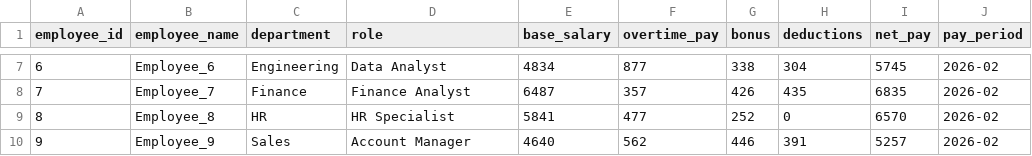
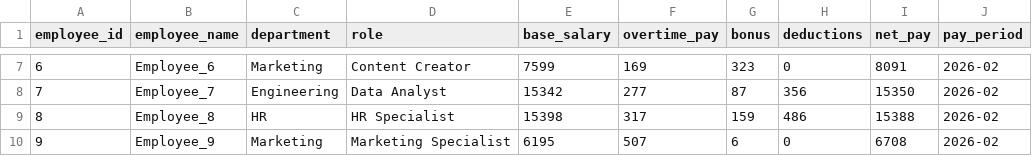
Before and after one commit to Prasaanth94/PayrollInsights, a CSV file: data/raw/payroll_2026-02.csv, drawn as a sheet; only a part is shown, gaps mark what is left out; the diff covers the shown part only.

```diff
--- a/data/raw/payroll_2026-02.csv
+++ b/data/raw/payroll_2026-02.csv
@@ -7,4 +7,4 @@ employee_id,employee_name,department,role,base_salary,overtime_pay,bonus,deducti
-6,Employee_6,Engineering,Data Analyst,4834,877,338,304,5745,2026-02
-7,Employee_7,Finance,Finance Analyst,6487,357,426,435,6835,2026-02
-8,Employee_8,HR,HR Specialist,5841,477,252,0,6570,2026-02
-9,Employee_9,Sales,Account Manager,4640,562,446,391,5257,2026-02
+6,Employee_6,Marketing,Content Creator,7599,169,323,0,8091,2026-02
+7,Employee_7,Engineering,Data Analyst,15342,277,87,356,15350,2026-02
+8,Employee_8,HR,HR Specialist,15398,317,159,486,15388,2026-02
+9,Employee_9,Marketing,Marketing Specialist,6195,507,6,0,6708,2026-02
```
Also changed, not shown: 37 edited cells elsewhere in this file, data/processed/payroll_2026-01.csv, data/processed/payroll_2026-02.csv, 8 other files.
